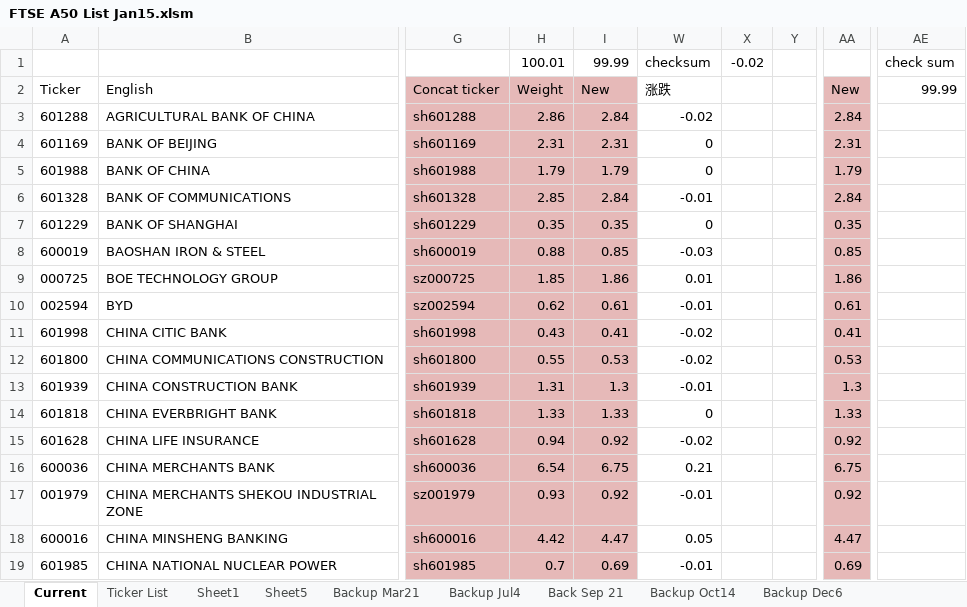
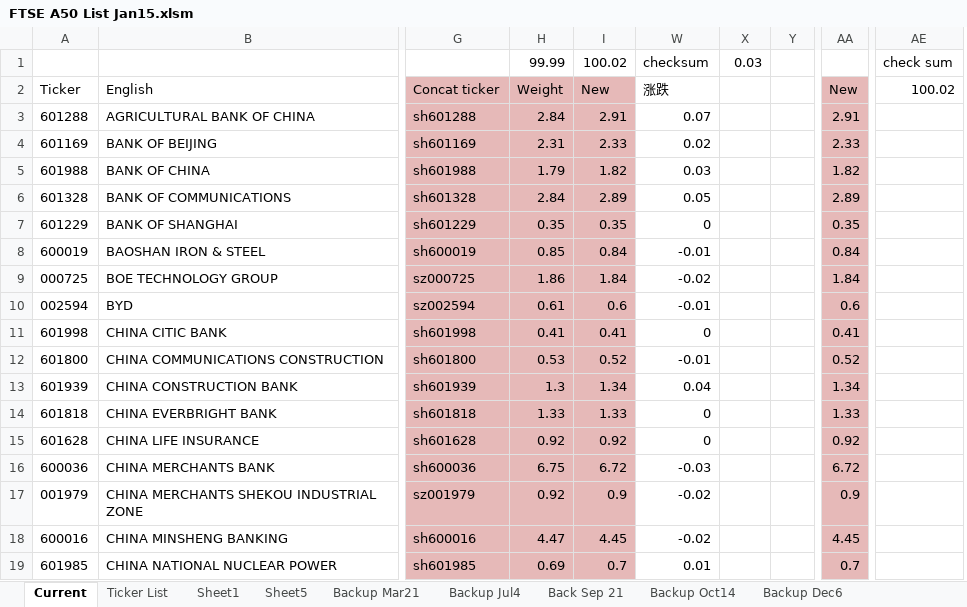
Before and after one commit to lukas1421/tradingFolder, an Excel workbook: FTSE A50 List Jan15.xlsm, sheet Current, drawn as a sheet; only a part is shown, gaps mark what is left out; values as stored, in another font and other column widths than the file's, no borders; charts and pictures not drawn; removed rows and columns are numbered as before the commit, all else as after; the diff covers the shown part only; the diff names each change by its address in the sheet, - before the commit and + after, or states it on an @@ line.

```diff
--- a/FTSE A50 List Jan15.xlsm (sheet Current)
+++ b/FTSE A50 List Jan15.xlsm (sheet Current)
-column H, rows 1-19: 100.01 | Weight | 2.86 | 2.31 | 1.79 | 2.85 | 0.35 | 0.88 | 1.85 | 0.62 | 0.43 | 0.55 | 1.31 | 1.33 | 0.94 | 6.54 | 0.93 | 4.42 | 0.7
+column I, rows 1-19: 100.02 | New | 2.91 | 2.33 | 1.82 | 2.89 | 0.35 | 0.84 | 1.84 | 0.6 | 0.41 | 0.52 | 1.34 | 1.33 | 0.92 | 6.72 | 0.9 | 4.45 | 0.7
-X1: -0.02
+X1: 0.03
-H2: New
+H2: Weight
-AE2: 99.99
+AE2: 100.02
-W3: -0.02
+W3: 0.07
-AA3: 2.84
+AA3: 2.91
-W4: 0
+W4: 0.02
-AA4: 2.31
+AA4: 2.33
-W5: 0
+W5: 0.03
-AA5: 1.79
+AA5: 1.82
-W6: -0.01
+W6: 0.05
-AA6: 2.84
+AA6: 2.89
-W8: -0.03
+W8: -0.01
-AA8: 0.85
+AA8: 0.84
-W9: 0.01
+W9: -0.02
-AA9: 1.86
+AA9: 1.84
-AA10: 0.61
+AA10: 0.6
-W11: -0.02
+W11: 0
-W12: -0.02
+W12: -0.01
-AA12: 0.53
+AA12: 0.52
-W13: -0.01
+W13: 0.04
-AA13: 1.3
+AA13: 1.34
-W15: -0.02
+W15: 0
-W16: 0.21
+W16: -0.03
-AA16: 6.75
+AA16: 6.72
-W17: -0.01
+W17: -0.02
-AA17: 0.92
+AA17: 0.9
-W18: 0.05
+W18: -0.02
-AA18: 4.47
+AA18: 4.45
-W19: -0.01
+W19: 0.01
-AA19: 0.69
+AA19: 0.7
```
Also changed, not shown: 53 edited cells elsewhere in this sheet, sheet Sheet1, formulas that keep their value, hidden cells, PnL Report.xlsm, new.xlsx, 11 other files.
